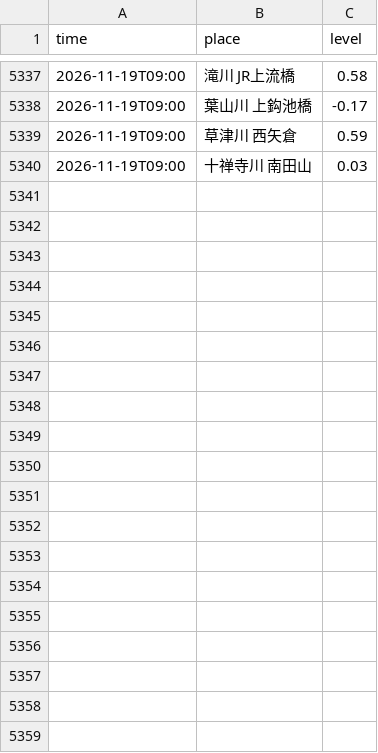
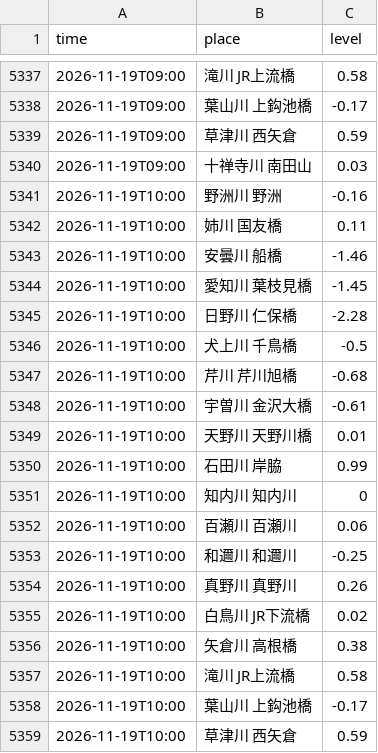
Before and after one commit to suzuhaya5666-lgtm/Biwakodate, a CSV file: data/rivers.csv, drawn as a sheet; only a part is shown, gaps mark what is left out; the diff covers the shown part only.

```diff
--- a/data/rivers.csv
+++ b/data/rivers.csv
@@ -5340 +5340,20 @@ time,place,level
 2026-11-19T09:00,十禅寺川 南田山,0.03
+2026-11-19T10:00,野洲川 野洲,-0.16
+2026-11-19T10:00,姉川 国友橋,0.11
+2026-11-19T10:00,安曇川 船橋,-1.46
+2026-11-19T10:00,愛知川 葉枝見橋,-1.45
+2026-11-19T10:00,日野川 仁保橋,-2.28
+2026-11-19T10:00,犬上川 千鳥橋,-0.5
+2026-11-19T10:00,芹川 芹川旭橋,-0.68
+2026-11-19T10:00,宇曽川 金沢大橋,-0.61
+2026-11-19T10:00,天野川 天野川橋,0.01
+2026-11-19T10:00,石田川 岸脇,0.99
+2026-11-19T10:00,知内川 知内川,0
+2026-11-19T10:00,百瀬川 百瀬川,0.06
+2026-11-19T10:00,和邇川 和邇川,-0.25
+2026-11-19T10:00,真野川 真野川,0.26
+2026-11-19T10:00,白鳥川 JR下流橋,0.02
+2026-11-19T10:00,矢倉川 高根橋,0.38
+2026-11-19T10:00,滝川 JR上流橋,0.58
+2026-11-19T10:00,葉山川 上鈎池橋,-0.17
+2026-11-19T10:00,草津川 西矢倉,0.59
```
Also changed, not shown: 20 added rows elsewhere in this file, data/observations.csv, 3 other files.
